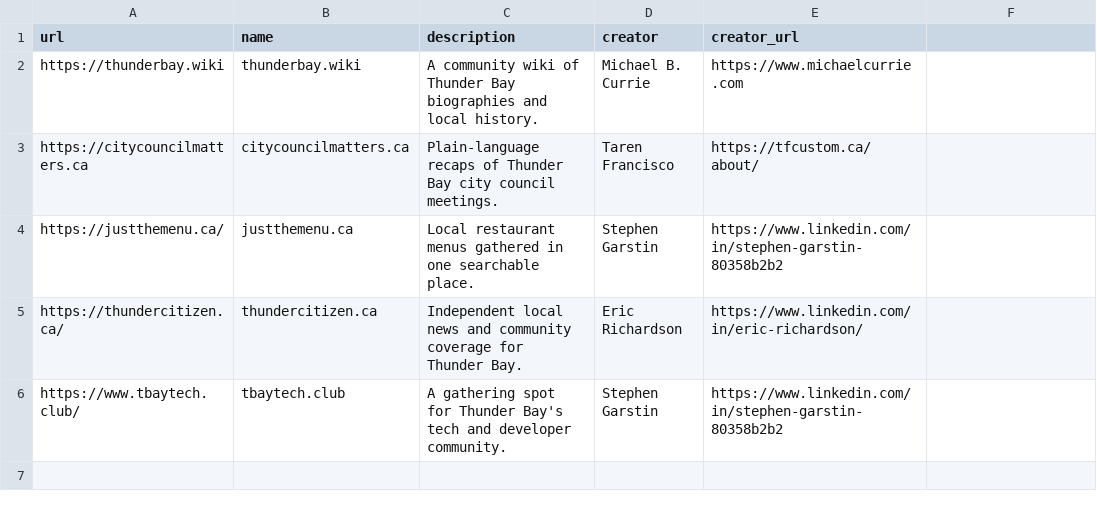
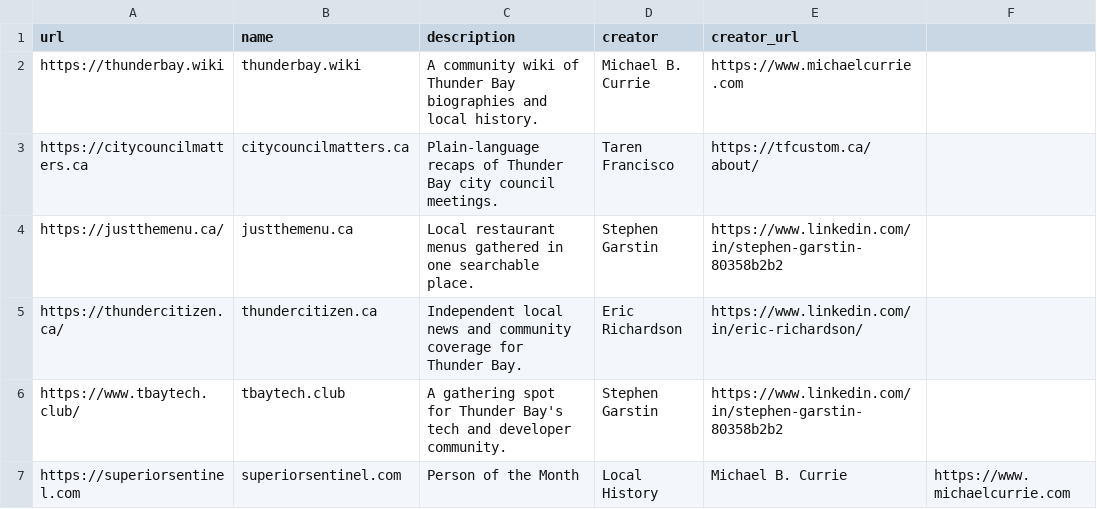
Before and after one commit to MichaelCurrie/madeintbay, a CSV file: public/sites.csv, drawn as a sheet.

Commit message:
Update sites.csv

```diff
--- a/public/sites.csv
+++ b/public/sites.csv
@@ -6 +6,2 @@ https://thundercitizen.ca/,thundercitizen.ca,Independent local news and communit
 https://www.tbaytech.club/,tbaytech.club,A gathering spot for Thunder Bay's tech and developer community.,Stephen Garstin,https://www.linkedin.com/in/stephen-garstin-80358b2b2
+https://superiorsentinel.com,superiorsentinel.com,Person of the Month, Local History,Michael B. Currie,https://www.michaelcurrie.com
```
